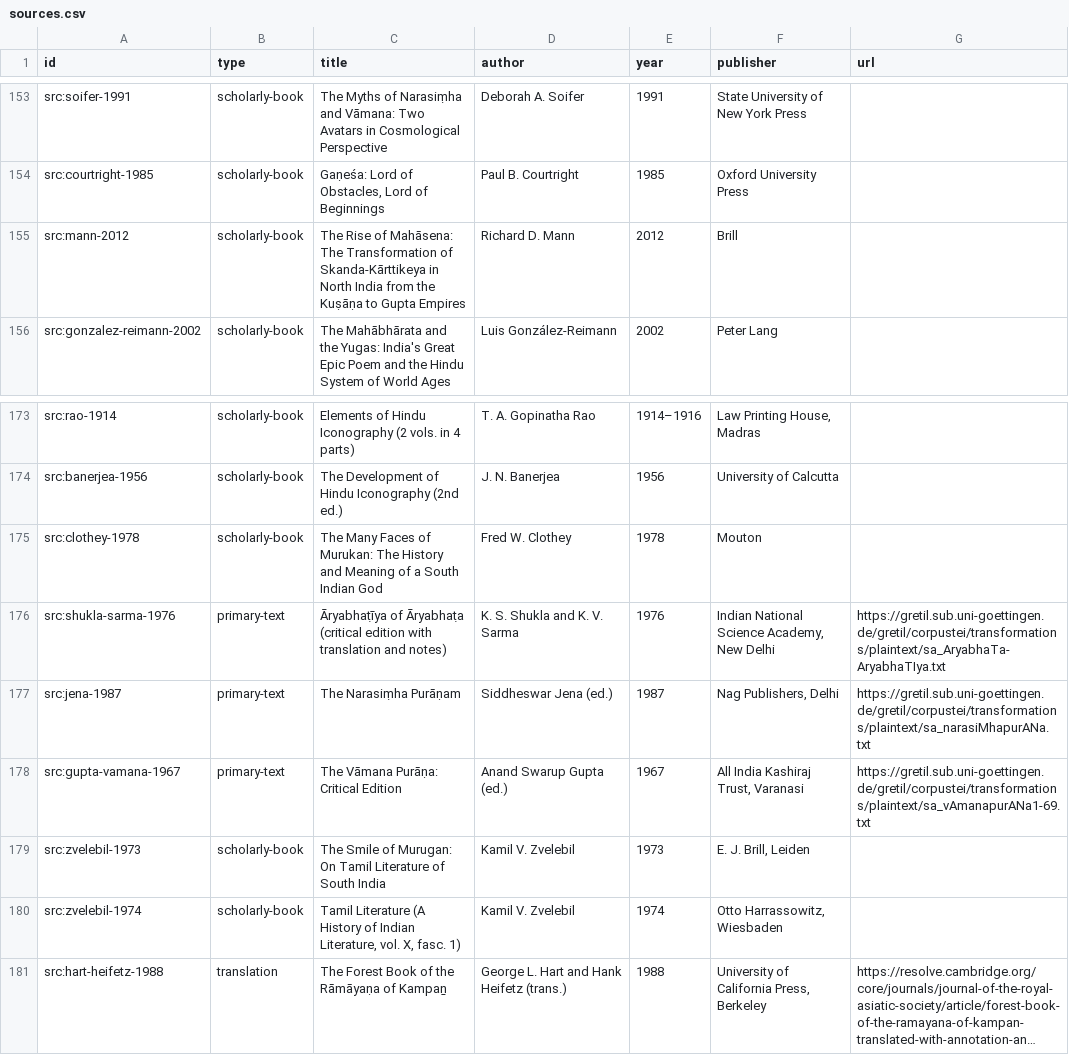
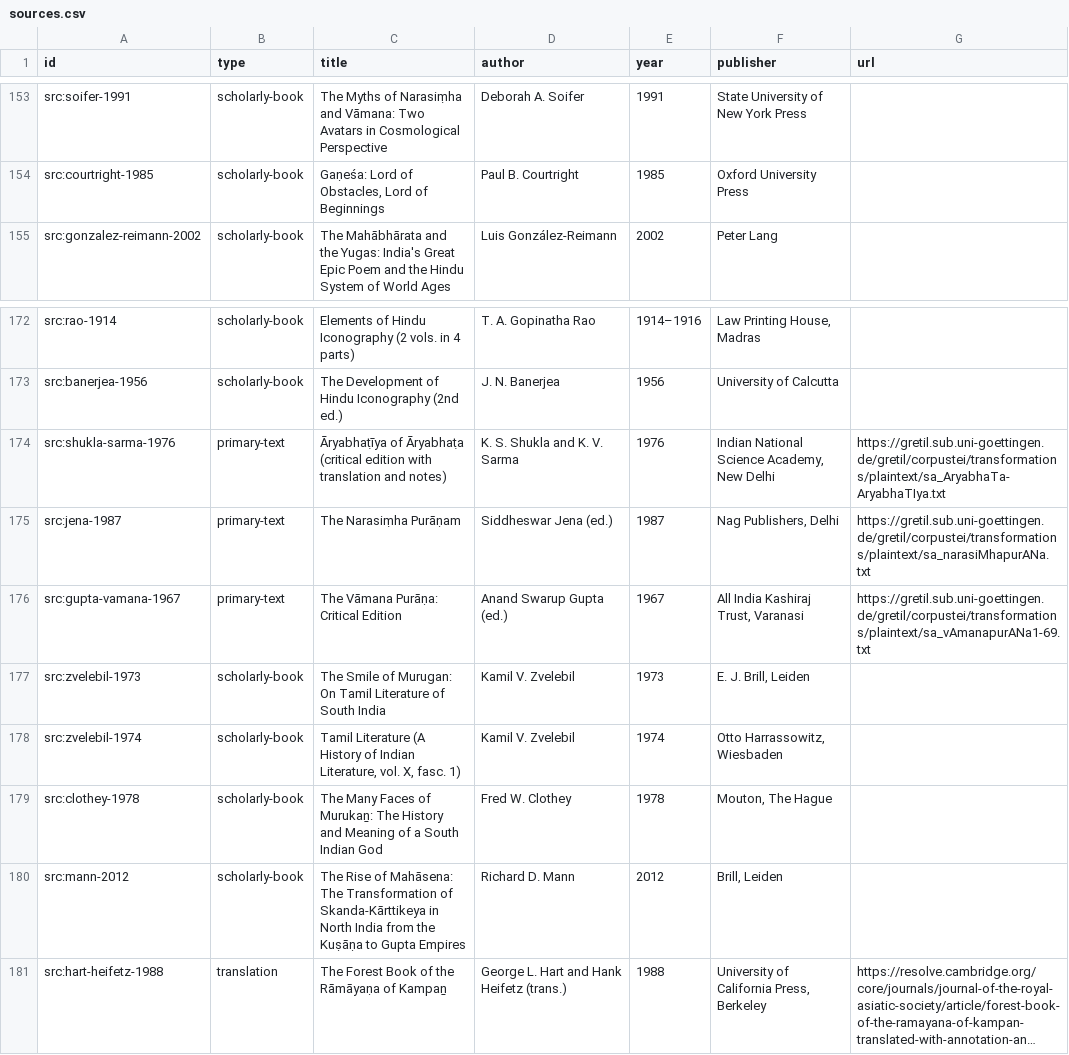
Before and after one commit to harshasks9/hk_fire_app, a CSV file: sanatana/exports/sources.csv, drawn as a sheet; only a part is shown, gaps mark what is left out; long unchanged cells end in …; removed rows and columns are numbered as before the commit, all else as after; the diff names each change by its address in the sheet, - before the commit and + after, or states it on an @@ line.

```diff
--- a/sanatana/exports/sources.csv
+++ b/sanatana/exports/sources.csv
-row 155: src:mann-2012 | scholarly-book | The Rise of Mahāsena: The Transformation of Skanda-Kārttikeya in North India from the Kuṣāṇa to Gupta Empires | Richard D. Mann | 2012 | Brill
-row 175: src:clothey-1978 | scholarly-book | The Many Faces of Murukan: The History and Meaning of a South Indian God | Fred W. Clothey | 1978 | Mouton
+row 179: src:clothey-1978 | scholarly-book | The Many Faces of Murukaṉ: The History and Meaning of a South Indian God | Fred W. Clothey | 1978 | Mouton, The Hague
+row 180: src:mann-2012 | scholarly-book | The Rise of Mahāsena: The Transformation of Skanda-Kārttikeya in North India from the Kuṣāṇa to Gupta Empires | Richard D. Mann | 2012 | Brill, Leiden
```
Also changed, not shown: 9 other files.
